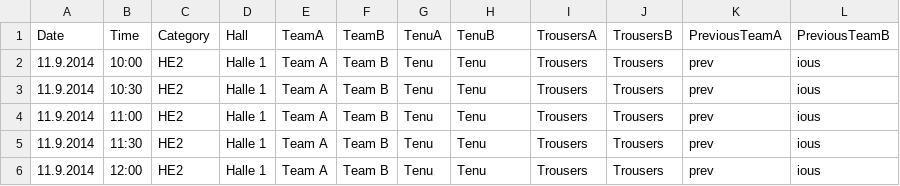
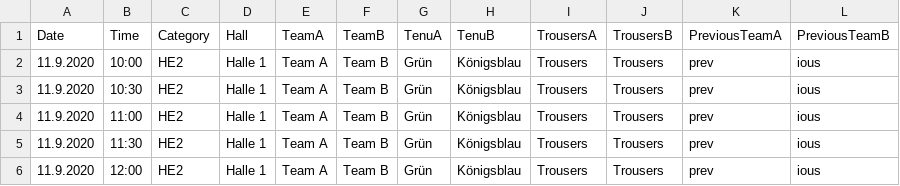
Before and after one commit to romixch/SchirizettelGenerator, a CSV file: BeispielDaten.csv, drawn as a sheet.

```diff
--- a/BeispielDaten.csv
+++ b/BeispielDaten.csv
@@ -1,6 +1,6 @@
 "Date","Time","Category","Hall","TeamA","TeamB","TenuA","TenuB","TrousersA","TrousersB","PreviousTeamA","PreviousTeamB"
-"11.9.2014","10:00","HE2","Halle 1","Team A","Team B","Tenu","Tenu","Trousers","Trousers","prev","ious"
-"11.9.2014","10:30","HE2","Halle 1","Team A","Team B","Tenu","Tenu","Trousers","Trousers","prev","ious"
-"11.9.2014","11:00","HE2","Halle 1","Team A","Team B","Tenu","Tenu","Trousers","Trousers","prev","ious"
-"11.9.2014","11:30","HE2","Halle 1","Team A","Team B","Tenu","Tenu","Trousers","Trousers","prev","ious"
-"11.9.2014","12:00","HE2","Halle 1","Team A","Team B","Tenu","Tenu","Trousers","Trousers","prev","ious"
+"11.9.2020","10:00","HE2","Halle 1","Team A","Team B","Grün","Königsblau","Trousers","Trousers","prev","ious"
+"11.9.2020","10:30","HE2","Halle 1","Team A","Team B","Grün","Königsblau","Trousers","Trousers","prev","ious"
+"11.9.2020","11:00","HE2","Halle 1","Team A","Team B","Grün","Königsblau","Trousers","Trousers","prev","ious"
+"11.9.2020","11:30","HE2","Halle 1","Team A","Team B","Grün","Königsblau","Trousers","Trousers","prev","ious"
+"11.9.2020","12:00","HE2","Halle 1","Team A","Team B","Grün","Königsblau","Trousers","Trousers","prev","ious"
```
Also changed, not shown: 3 other files.
